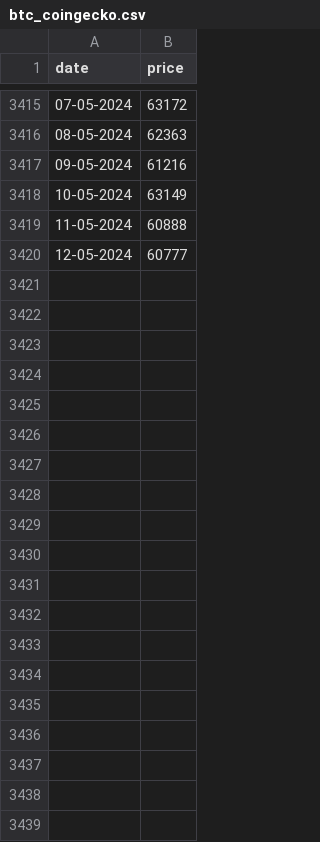
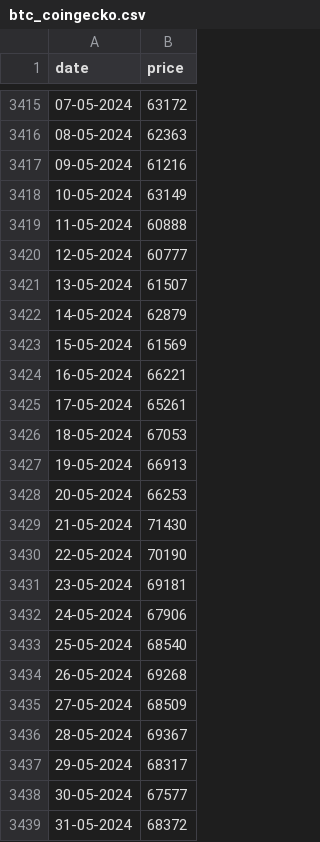
Before and after one commit to cheredia19/bitcoin-coingecko, a CSV file: btc_coingecko.csv, drawn as a sheet; only a part is shown, gaps mark what is left out; the diff covers the shown part only; the diff names each change by its address in the sheet, - before the commit and + after, or states it on an @@ line.

Commit message:
Update btc_coingecko.csv
Adding data since May 12, 2024

```diff
--- a/btc_coingecko.csv
+++ b/btc_coingecko.csv
+row 3421: 13-05-2024 | 61507
+row 3422: 14-05-2024 | 62879
+row 3423: 15-05-2024 | 61569
+row 3424: 16-05-2024 | 66221
+row 3425: 17-05-2024 | 65261
+row 3426: 18-05-2024 | 67053
+row 3427: 19-05-2024 | 66913
+row 3428: 20-05-2024 | 66253
+row 3429: 21-05-2024 | 71430
+row 3430: 22-05-2024 | 70190
+row 3431: 23-05-2024 | 69181
+row 3432: 24-05-2024 | 67906
+row 3433: 25-05-2024 | 68540
+row 3434: 26-05-2024 | 69268
+row 3435: 27-05-2024 | 68509
+row 3436: 28-05-2024 | 69367
+row 3437: 29-05-2024 | 68317
+row 3438: 30-05-2024 | 67577
+row 3439: 31-05-2024 | 68372
```
Also changed, not shown: 30 added rows elsewhere in this file.
